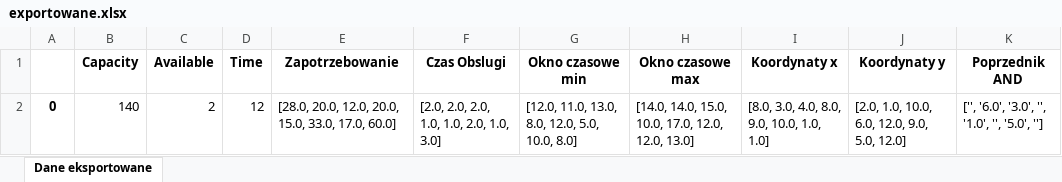
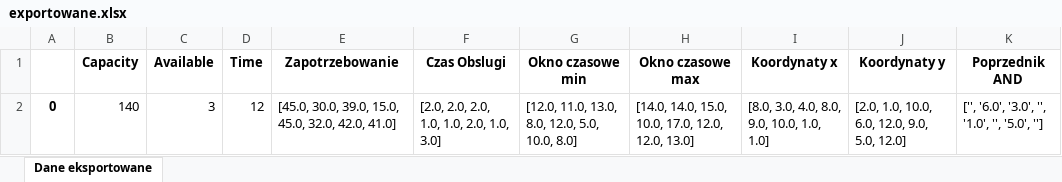
Before and after one commit to szymonbilinski/MIS, an Excel workbook: program/exportowane.xlsx, sheet Dane eksportowane, drawn as a sheet; only a part is shown; values as stored, in another font and other column widths than the file's, no borders; the diff names each change by its address in the sheet, - before the commit and + after, or states it on an @@ line.

```diff
--- a/program/exportowane.xlsx (sheet Dane eksportowane)
+++ b/program/exportowane.xlsx (sheet Dane eksportowane)
-C2 (Available): 2
+C2 (Available): 3
-E2 (Zapotrzebowanie): [28.0, 20.0, 12.0, 20.0, 15.0, 33.0, 17.0, 60.0]
+E2 (Zapotrzebowanie): [45.0, 30.0, 39.0, 15.0, 45.0, 32.0, 42.0, 41.0]
```
Also changed, not shown: program/dane.xlsx, program/exportowany_wynik.xlsx, 4 other files.
